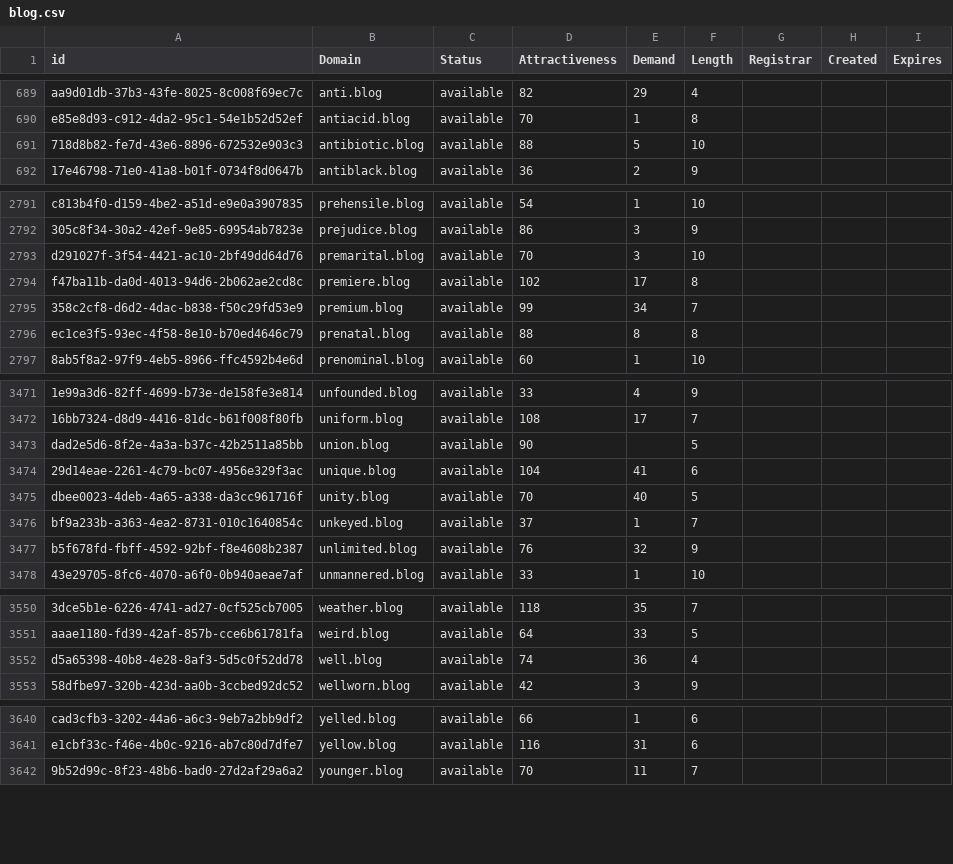
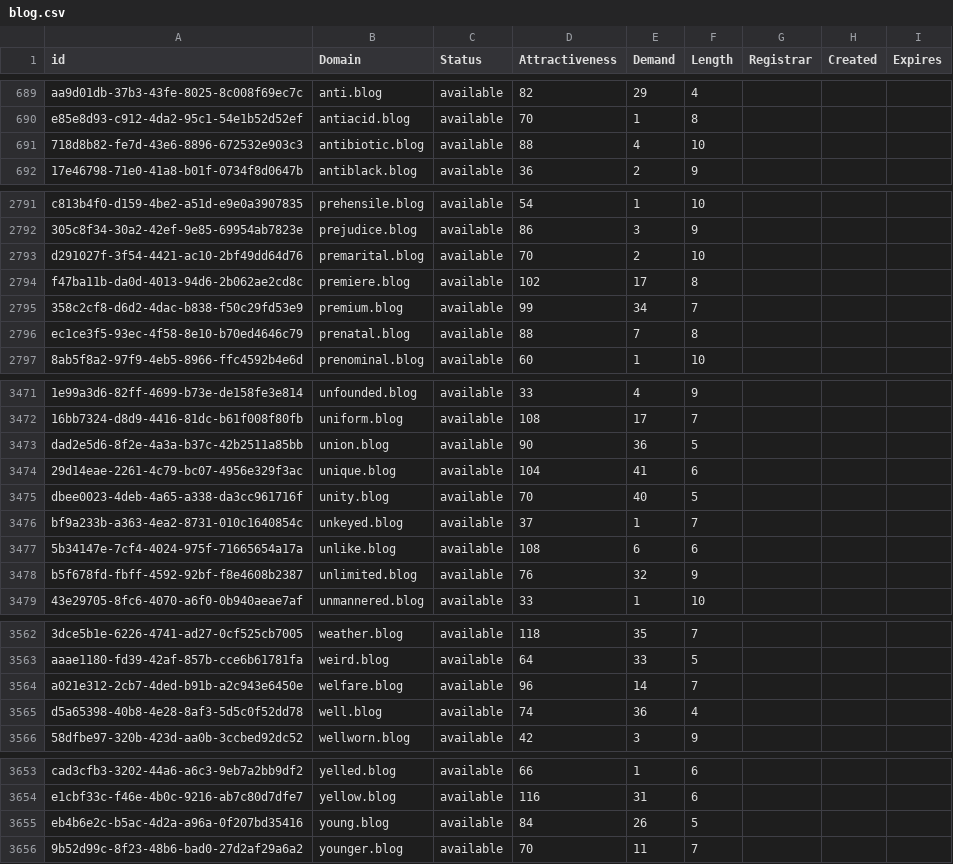
Before and after one commit to UniqueDomains/blog-oneword-domains, a CSV file: blog.csv, drawn as a sheet; only a part is shown, gaps mark what is left out; the diff covers the shown part only; the diff names each change by its address in the sheet, - before the commit and + after, or states it on an @@ line.

```diff
--- a/blog.csv
+++ b/blog.csv
-E691 (Demand): 5
+E691 (Demand): 4
-E2793 (Demand): 3
+E2793 (Demand): 2
-E2796 (Demand): 8
+E2796 (Demand): 7
-E3473 (Demand): (empty)
+E3473 (Demand): 36
+row 3477: 5b34147e-7cf4-4024-975f-71665654a17a | unlike.blog | available | 108 | 6 | 6
+row 3564: a021e312-2cb7-4ded-b91b-a2c943e6450e | welfare.blog | available | 96 | 14 | 7
+row 3655: eb4b6e2c-b5ac-4d2a-a96a-0f207bd35416 | young.blog | available | 84 | 26 | 5
```
Also changed, not shown: 11 added rows and 8 edited cells elsewhere in this file, 2 other files.
